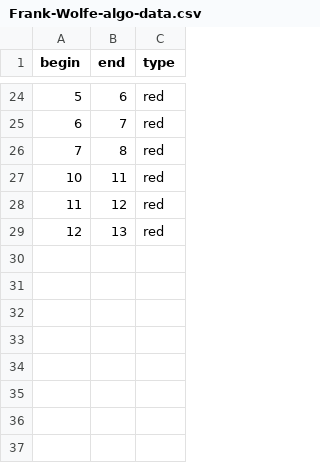
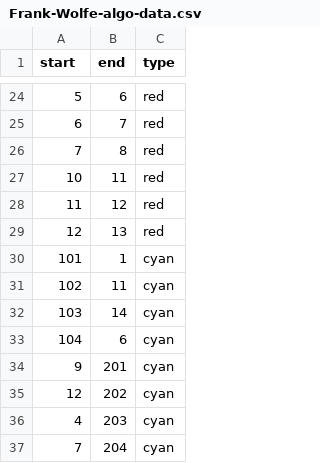
Before and after one commit to wklchris/Reports, a CSV file: data/Frank-Wolfe-algo-data.csv, drawn as a sheet; only a part is shown, gaps mark what is left out; the diff names each change by its address in the sheet, - before the commit and + after, or states it on an @@ line.

```diff
--- a/data/Frank-Wolfe-algo-data.csv
+++ b/data/Frank-Wolfe-algo-data.csv
-A1: begin
+A1: start
+row 30: 101 | 1 | cyan
+row 31: 102 | 11 | cyan
+row 32: 103 | 14 | cyan
+row 33: 104 | 6 | cyan
+row 34: 9 | 201 | cyan
+row 35: 12 | 202 | cyan
+row 36: 4 | 203 | cyan
+row 37: 7 | 204 | cyan
```
Also changed, not shown: 3 other files.
